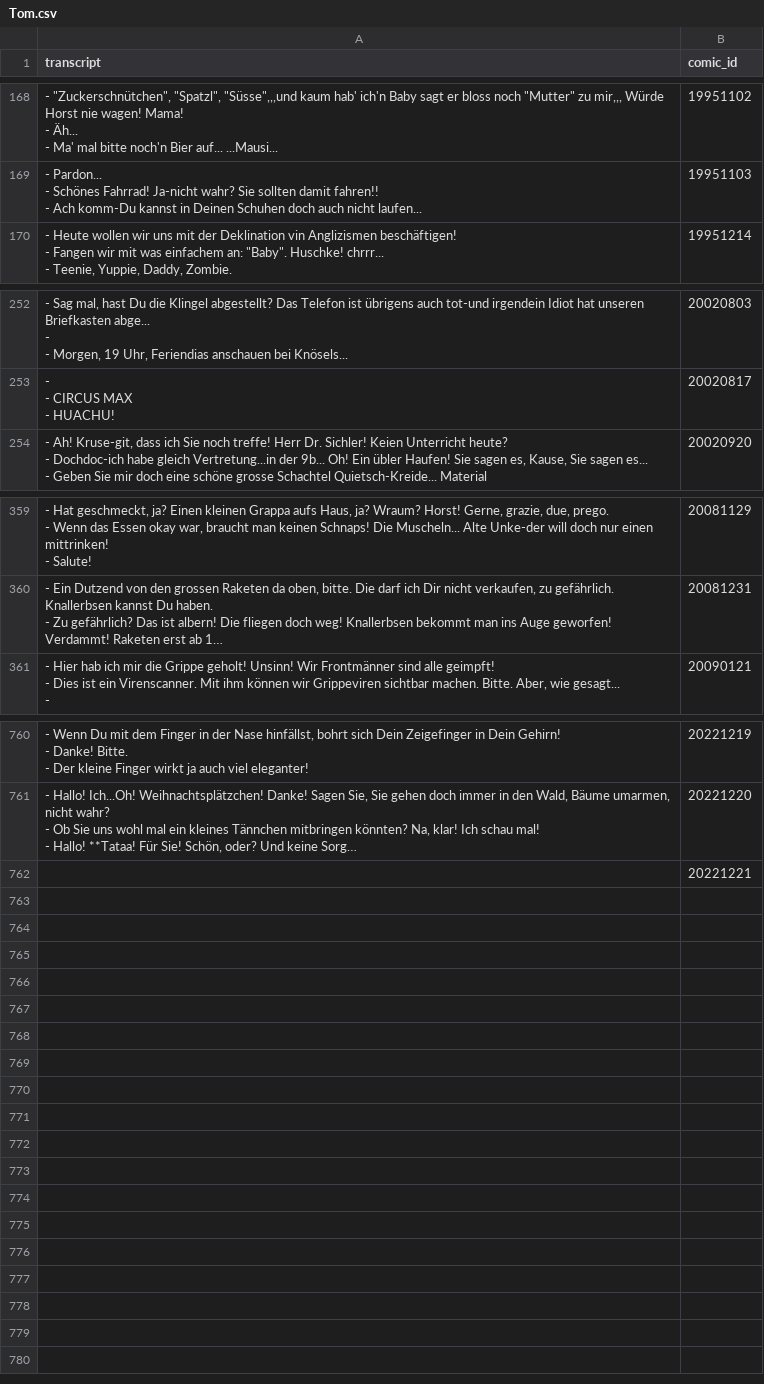
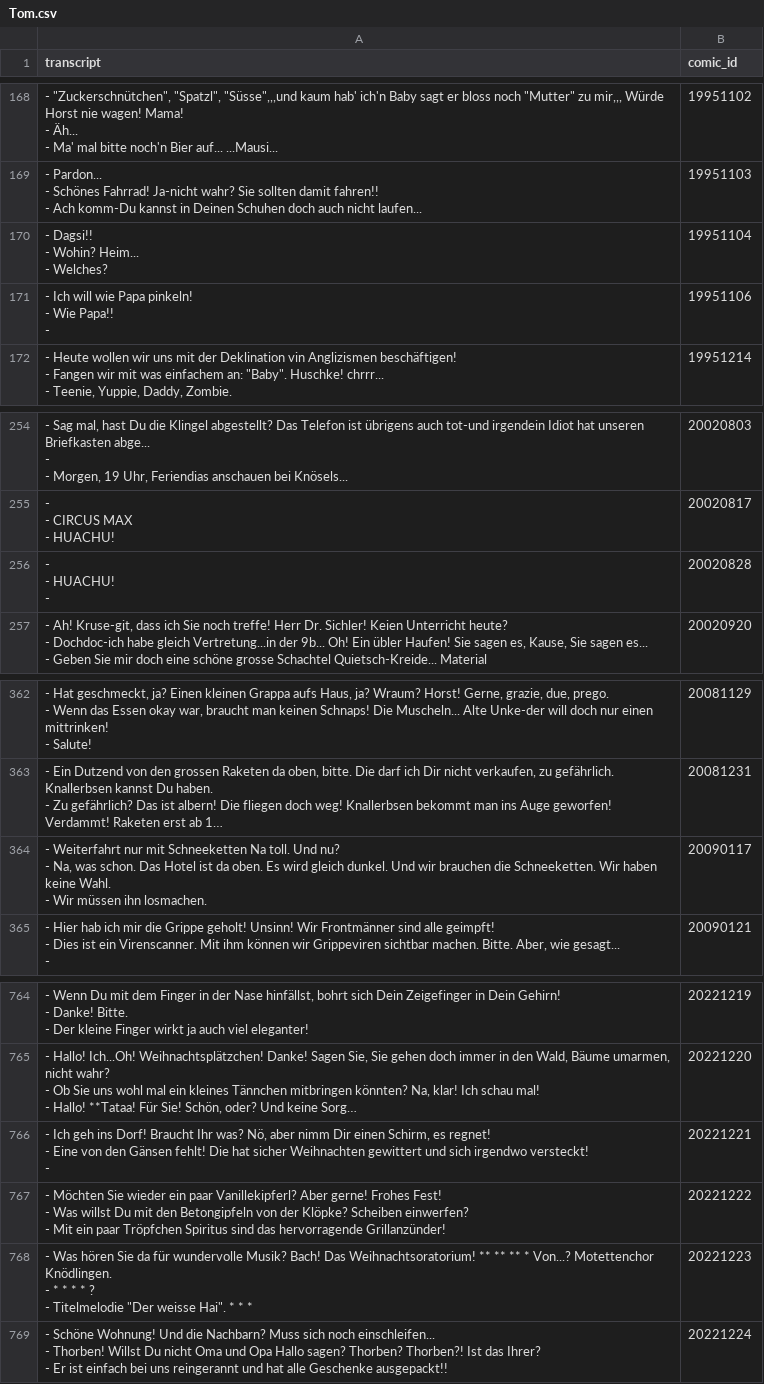
Before and after one commit to Dobby233Liu/garfield.csv, a CSV file: Tom.csv, drawn as a sheet; only a part is shown, gaps mark what is left out; long unchanged cells end in …; addresses are those after the commit; ↵ is a line break in a cell; the diff names each change by its address in the sheet, - before the commit and + after, or states it on an @@ line.

```diff
--- a/Tom.csv
+++ b/Tom.csv
+row 170: - Dagsi!! ↵ - Wohin? Heim... ↵ - Welches? | 19951104
+row 171: - Ich will wie Papa pinkeln! ↵ - Wie Papa!! ↵ - | 19951106
+row 256: - ↵ - HUACHU! ↵ - | 20020828
+row 364: - Weiterfahrt nur mit Schneeketten Na toll. Und nu? ↵ - Na, was schon. Das Hotel ist da oben. Es wird gleich dunkel. Und wir brauchen die Schneeketten. Wir haben keine Wahl. ↵ - Wir müssen ihn losmachen. | 20090117
-A766 (transcript): (empty)
+A766 (transcript): - Ich geh ins Dorf! Braucht Ihr was? Nö, aber nimm Dir einen Schirm, es regnet! ↵ - Eine von den Gänsen fehlt! Die hat sicher Weihnachten gewittert und sich irgendwo versteckt! ↵ -
+row 767: - Möchten Sie wieder ein paar Vanillekipferl? Aber gerne! Frohes Fest! ↵ - Was willst Du mit den Betongipfeln von der Klöpke? Scheiben einwerfen? ↵ - Mit ein paar Tröpfchen Spiritus sind das hervorragende Grillanzünder! | 20221222
+row 768: - Was hören Sie da für wundervolle Musik? Bach! Das Weihnachtsoratorium! ** ** ** * Von...? Motettenchor Knödlingen. ↵ - * * * * ? ↵ - Titelmelodie "Der weisse Hai". * * * | 20221223
+row 769: - Schöne Wohnung! Und die Nachbarn? Muss sich noch einschleifen... ↵ - Thorben! Willst Du nicht Oma und Opa Hallo sagen? Thorben? Thorben?! Ist das Ihrer? ↵ - Er ist einfach bei uns reingerannt und hat alle Geschenke ausgepackt!! | 20221224
```
Also changed, not shown: 14 other files.
